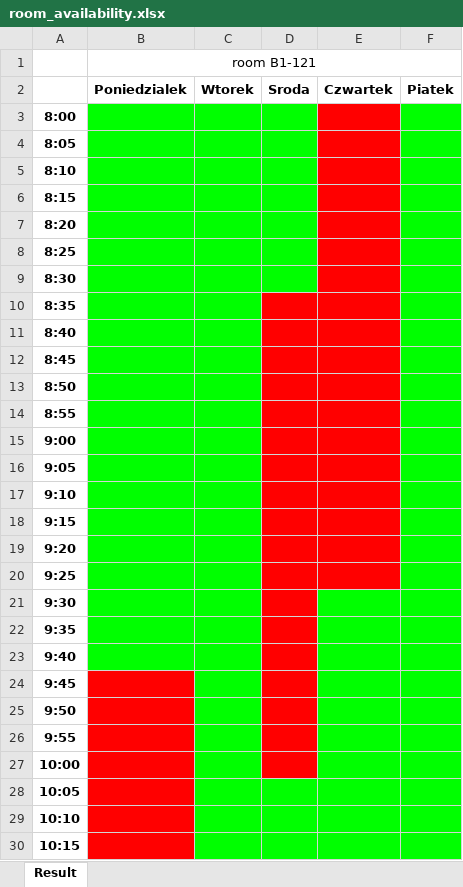
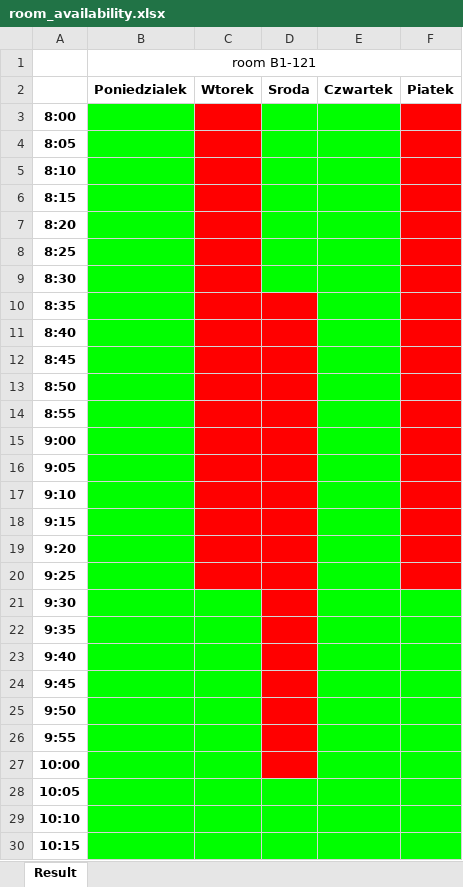
Before and after one commit to dominik-air/timetable-scheduler, an Excel workbook: room_availability.xlsx, sheet Result, drawn as a sheet; only a part is shown; values as stored, in another font and other column widths than the file's, no borders; the diff covers the shown part only; the diff names each change by its address in the sheet, - before the commit and + after, or states it on an @@ line.

```diff
--- a/room_availability.xlsx (sheet Result)
+++ b/room_availability.xlsx (sheet Result)
-C3:C20 fill: #00FF00
+C3:C20 fill: #FF0000
-E3:E20 fill: #FF0000
+E3:E20 fill: #00FF00
-F3:F20 fill: #00FF00
+F3:F20 fill: #FF0000
-B24:B30 fill: #FF0000
+B24:B30 fill: #00FF00
```
Also changed, not shown: cell formats elsewhere in this sheet, ResultSchedule.xlsx, best_solution.xlsx, 16 other files.
